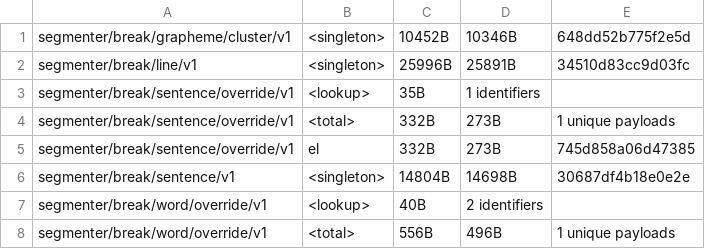
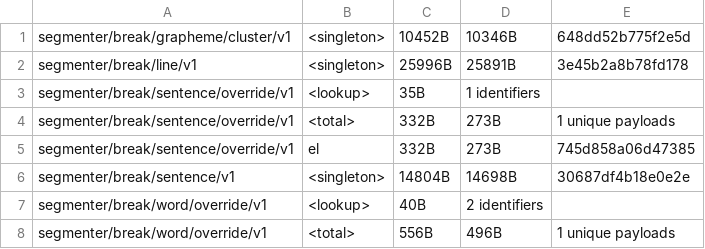
Before and after one commit to makotokato/icu4x, a CSV file: provider/data/segmenter/fingerprints.csv, drawn as a sheet; only a part is shown.

```diff
--- a/provider/data/segmenter/fingerprints.csv
+++ b/provider/data/segmenter/fingerprints.csv
@@ -1,3 +1,3 @@
 segmenter/break/grapheme/cluster/v1, <singleton>, 10452B, 10346B, 648dd52b775f2e5d
-segmenter/break/line/v1, <singleton>, 25996B, 25891B, 34510d83cc9d03fc
+segmenter/break/line/v1, <singleton>, 25996B, 25891B, 3e45b2a8b78fd178
 segmenter/break/sentence/override/v1, <lookup>, 35B, 1 identifiers
```
Also changed, not shown: 3 other files.
